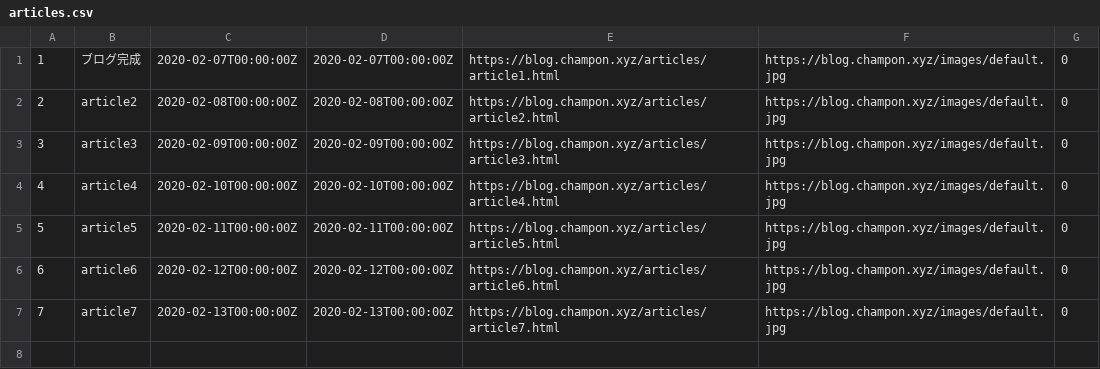
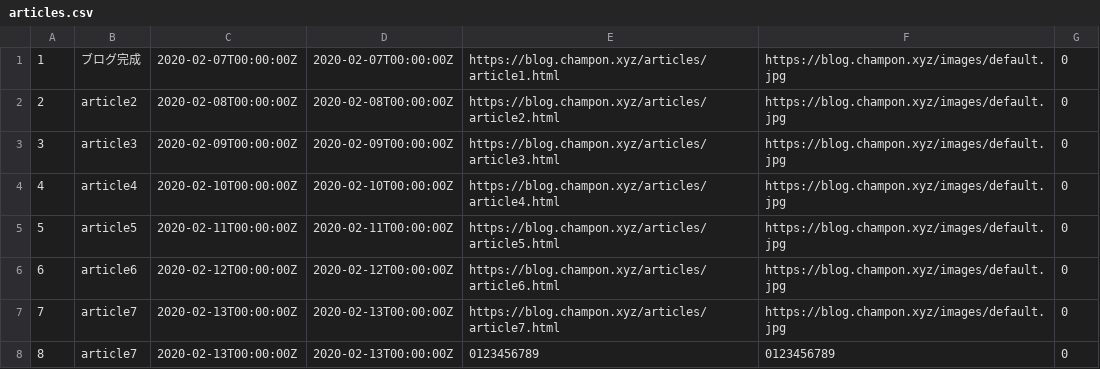
Before and after one commit to champon1020/argus, a CSV file: docker/db/data/articles.csv, drawn as a sheet.

```diff
--- a/docker/db/data/articles.csv
+++ b/docker/db/data/articles.csv
@@ -7 +7,2 @@
 7,article7,2020-02-13T00:00:00Z,2020-02-13T00:00:00Z,https://blog.champon.xyz/articles/article7.html,https://blog.champon.xyz/images/default.jpg,0
+8,article7,2020-02-13T00:00:00Z,2020-02-13T00:00:00Z,0123456789,0123456789,0
```
Also changed, not shown: 8 other files.
